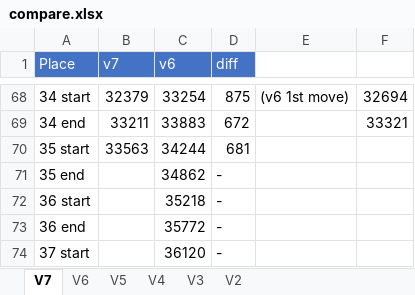
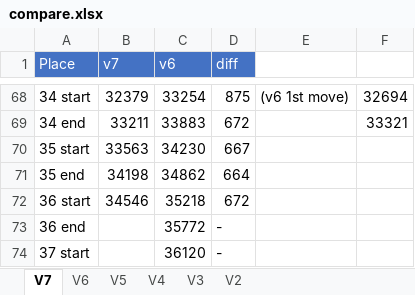
Before and after one commit to adelikat/tas, an Excel workbook: LodeRunner/compare.xlsx, sheet V7, drawn as a sheet; only a part is shown, gaps mark what is left out; values as stored, in another font and other column widths than the file's, no borders; the diff names each change by its address in the sheet, - before the commit and + after, or states it on an @@ line.

Commit message:
lode runner - lv 35 done, 672 ahead

```diff
--- a/LodeRunner/compare.xlsx (sheet V7)
+++ b/LodeRunner/compare.xlsx (sheet V7)
-C70 (v6): 34244
+C70 (v6): 34230
-D70 (diff): 681
+D70 (diff): 667
-B71 (v7): (empty)
+B71 (v7): 34198
-D71 (diff): -
+D71 (diff): 664
-B72 (v7): (empty)
+B72 (v7): 34546
-D72 (diff): -
+D72 (diff): 672
```
Also changed, not shown: 3 other files.
